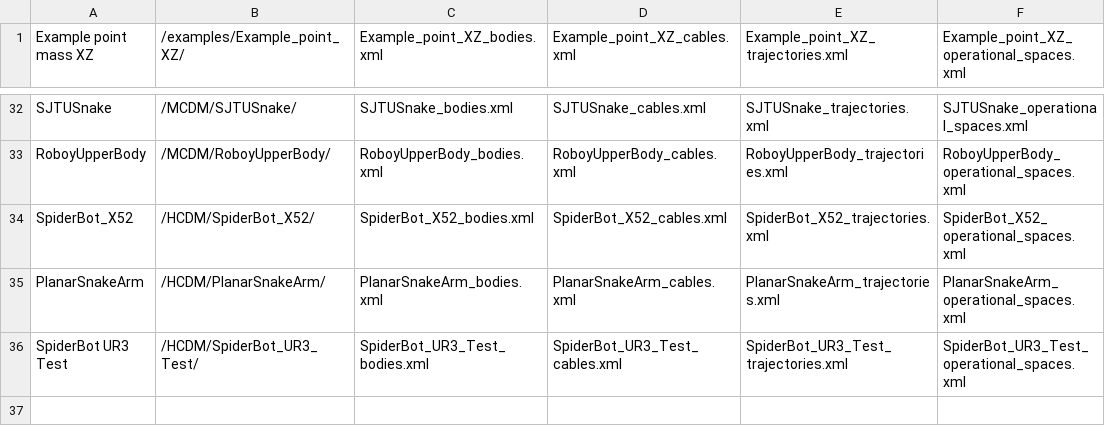
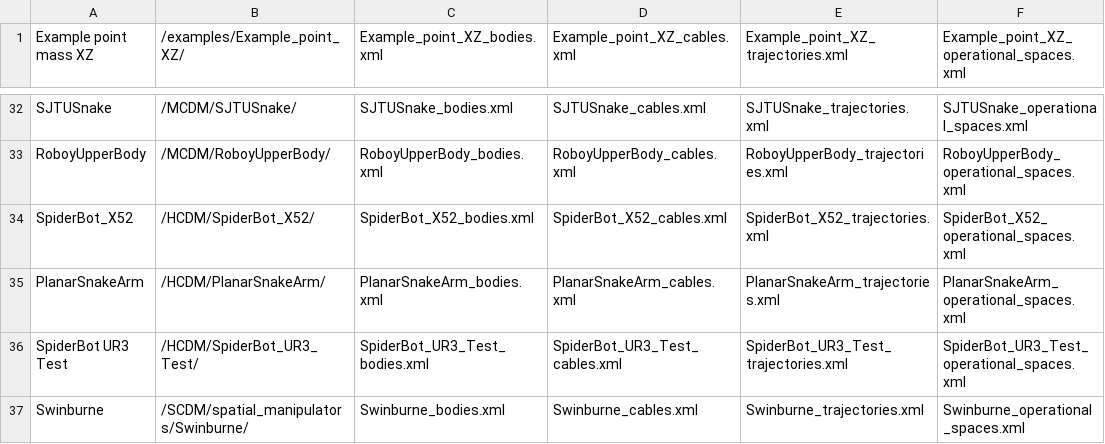
Before and after one commit to darwinlau/CASPR, a CSV file: data/model_config/models/models_list.csv, drawn as a sheet; only a part is shown, gaps mark what is left out; the diff names each change by its address in the sheet, - before the commit and + after, or states it on an @@ line.

Commit message:
Added Swinborne model

```diff
--- a/data/model_config/models/models_list.csv
+++ b/data/model_config/models/models_list.csv
+row 37: Swinburne | /SCDM/spatial_manipulators/Swinburne/ | Swinburne_bodies.xml | Swinburne_cables.xml | Swinburne_trajectories.xml | Swinburne_operational_spaces.xml
```
Also changed, not shown: 4 other files.
